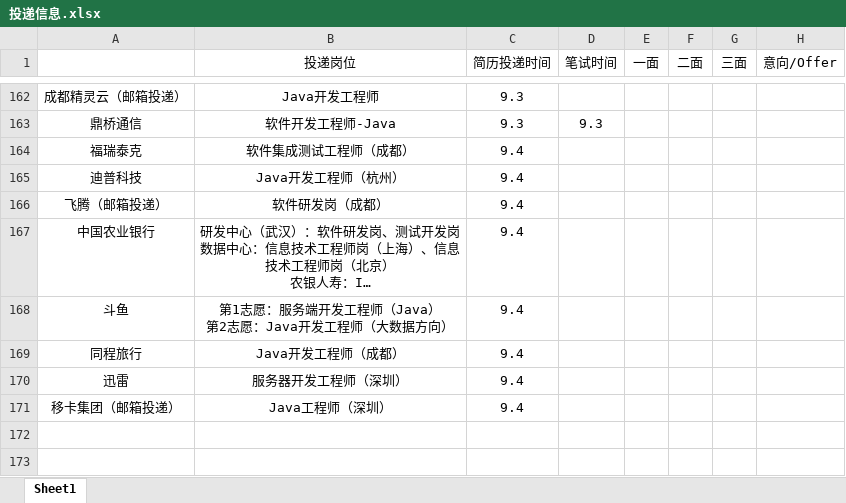
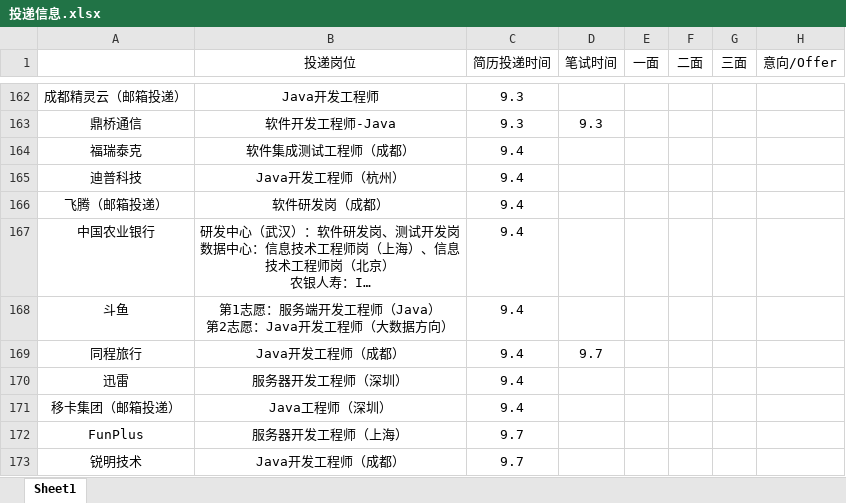
Before and after one commit to ParkHM17/Notes, an Excel workbook: 投递信息.xlsx, sheet Sheet1, drawn as a sheet; only a part is shown, gaps mark what is left out; long unchanged cells end in …; values as stored, in another font and other column widths than the file's, no borders; the diff covers the shown part only; the diff names each change by its address in the sheet, - before the commit and + after, or states it on an @@ line.

Commit message:
2022-09-07 dorm

```diff
--- a/投递信息.xlsx (sheet Sheet1)
+++ b/投递信息.xlsx (sheet Sheet1)
-D169 (笔试时间): (empty)
+D169 (笔试时间): 9.7
+row 172: FunPlus | 服务器开发工程师（上海） | 9.7
+row 173: 锐明技术 | Java开发工程师（成都） | 9.7
```
Also changed, not shown: 4 added rows, 7 edited cells and cell formats elsewhere in this sheet.
